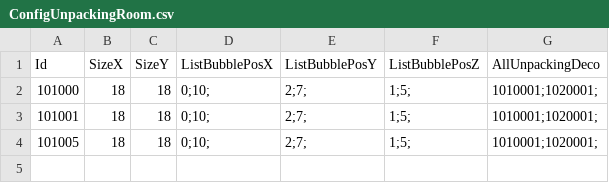
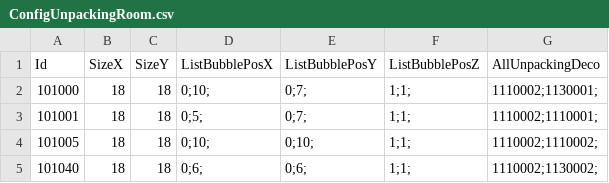
Before and after one commit to QuangBao29/kdl-tool-clone, a CSV file: Assets/_KAP/_GameResources/Configs/Room/ConfigUnpackingRoom.csv, drawn as a sheet; the diff names each change by its address in the sheet, - before the commit and + after, or states it on an @@ line.

Commit message:
-update config and create configBubble.csv

```diff
--- a/Assets/_KAP/_GameResources/Configs/Room/ConfigUnpackingRoom.csv
+++ b/Assets/_KAP/_GameResources/Configs/Room/ConfigUnpackingRoom.csv
-E2:E3 (ListBubblePosY): 2;7;
+E2:E3 (ListBubblePosY): 0;7;
-F2:F4 (ListBubblePosZ): 1;5;
+F2:F4 (ListBubblePosZ): 1;1;
-G2 (AllUnpackingDeco): 1010001;1020001;
+G2 (AllUnpackingDeco): 1110002;1130001;
-D3 (ListBubblePosX): 0;10;
+D3 (ListBubblePosX): 0;5;
-G3 (AllUnpackingDeco): 1010001;1020001;
+G3 (AllUnpackingDeco): 1110002;1110001;
-E4 (ListBubblePosY): 2;7;
+E4 (ListBubblePosY): 0;10;
-G4 (AllUnpackingDeco): 1010001;1020001;
+G4 (AllUnpackingDeco): 1110002;1110002;
+row 5: 101040 | 18 | 18 | 0;6; | 0;6; | 1;1; | 1110002;1130002;
```
Also changed, not shown: 3 other files.
